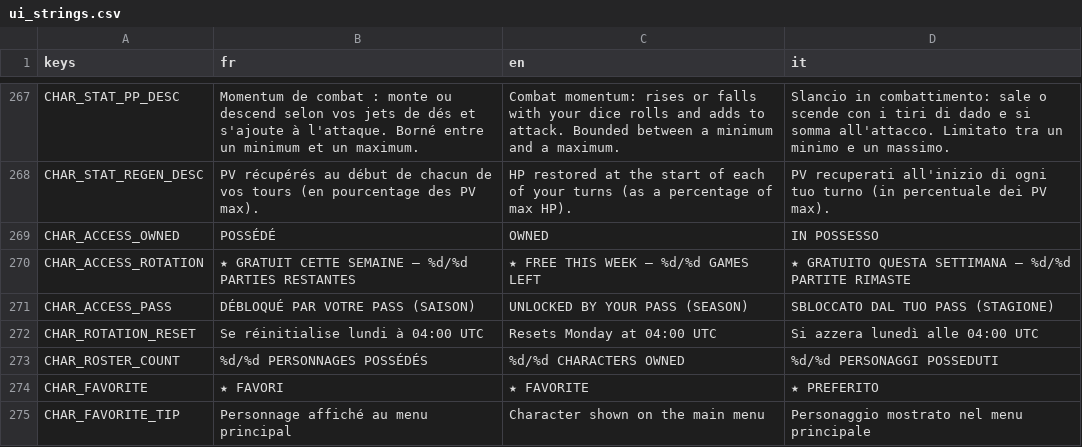
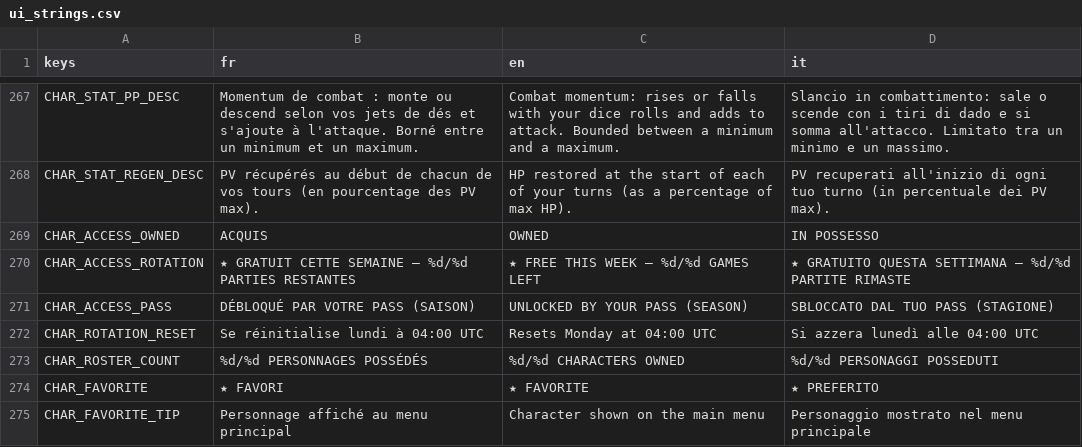
Before and after one commit to Hakim1195/Wasteland-Warfare-Frontend, a CSV file: translations/ui_strings.csv, drawn as a sheet; only a part is shown, gaps mark what is left out.

```diff
--- a/translations/ui_strings.csv
+++ b/translations/ui_strings.csv
@@ -268,3 +268,3 @@ CHAR_STAT_PP_DESC,"Momentum de combat : monte ou descend selon vos jets de dés
 CHAR_STAT_REGEN_DESC,"PV récupérés au début de chacun de vos tours (en pourcentage des PV max).","HP restored at the start of each of your turns (as a percentage of max HP).","PV recuperati all'inizio di ogni tuo turno (in percentuale dei PV max)."
-CHAR_ACCESS_OWNED,"POSSÉDÉ","OWNED","IN POSSESSO"
+CHAR_ACCESS_OWNED,"ACQUIS","OWNED","IN POSSESSO"
 CHAR_ACCESS_ROTATION,"★ GRATUIT CETTE SEMAINE — %d/%d PARTIES RESTANTES","★ FREE THIS WEEK — %d/%d GAMES LEFT","★ GRATUITO QUESTA SETTIMANA — %d/%d PARTITE RIMASTE"
```
Also changed, not shown: 3 other files.
